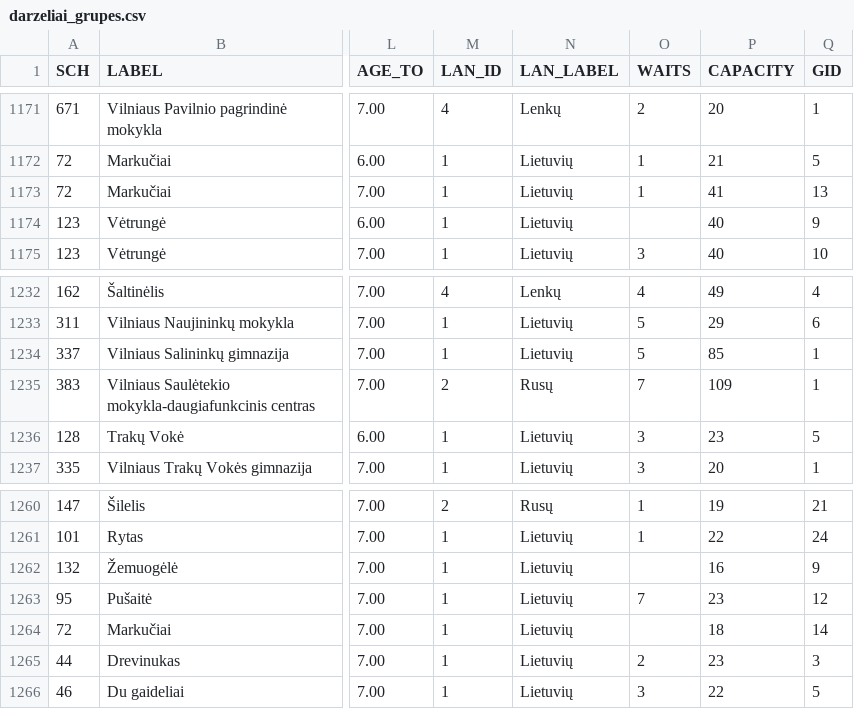
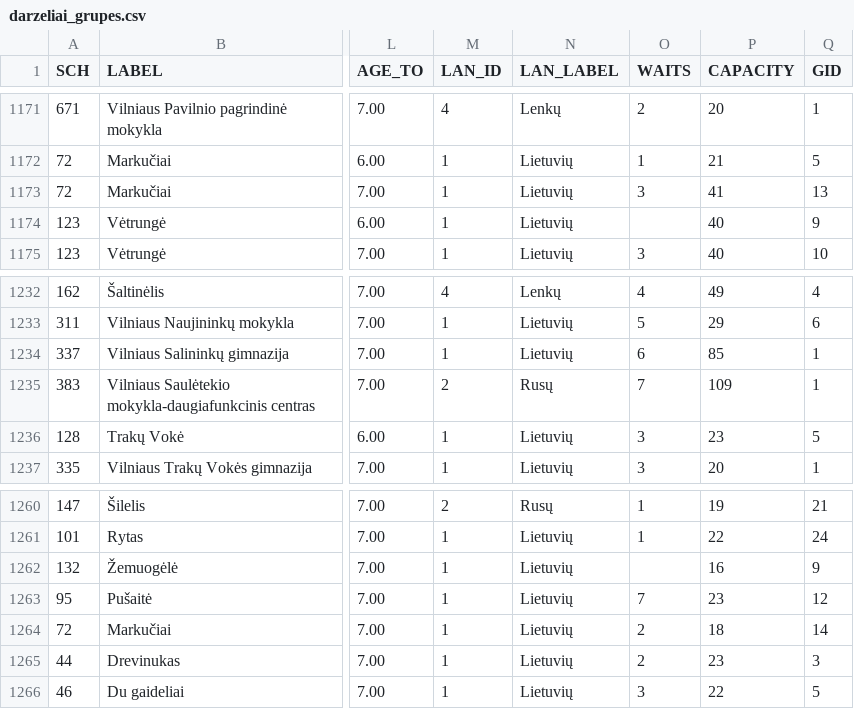
Before and after one commit to vilnius/darzeliai, a CSV file: data/darzeliai_grupes.csv, drawn as a sheet; only a part is shown, gaps mark what is left out; the diff covers the shown part only; the diff names each change by its address in the sheet, - before the commit and + after, or states it on an @@ line.

```diff
--- a/data/darzeliai_grupes.csv
+++ b/data/darzeliai_grupes.csv
-O1173 (WAITS): 1
+O1173 (WAITS): 3
-O1234 (WAITS): 5
+O1234 (WAITS): 6
-O1264 (WAITS): (empty)
+O1264 (WAITS): 2
```
Also changed, not shown: 8 edited cells elsewhere in this file.
